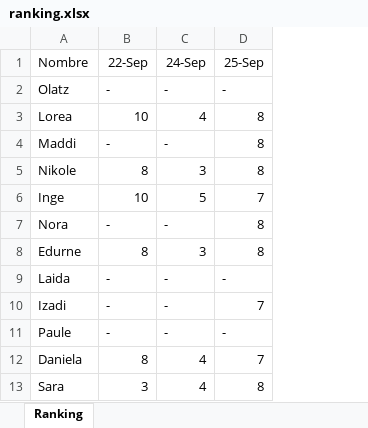
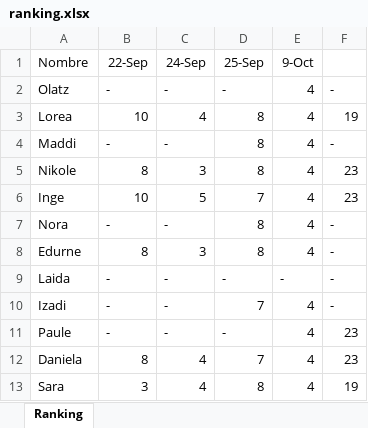
Before and after one commit to pablovalle/Competicion_Fem_D, an Excel workbook: data/ranking.xlsx, sheet Ranking, drawn as a sheet; only a part is shown; values as stored, in another font and other column widths than the file's, no borders; the diff names each change by its address in the sheet, - before the commit and + after, or states it on an @@ line.

Commit message:
Cambiados semana 13/10

```diff
--- a/data/ranking.xlsx (sheet Ranking)
+++ b/data/ranking.xlsx (sheet Ranking)
+column E (9-Oct), rows 2-13: 4 | 4 | 4 | 4 | 4 | 4 | 4 | - | 4 | 4 | 4 | 4
+column F, rows 2-13: - | 19 | - | 23 | 23 | - | - | - | - | 23 | 23 | 19
```
